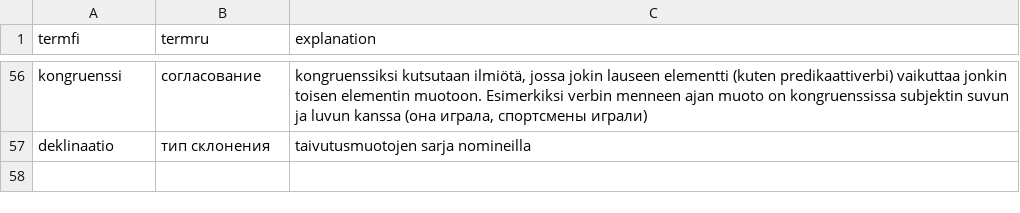
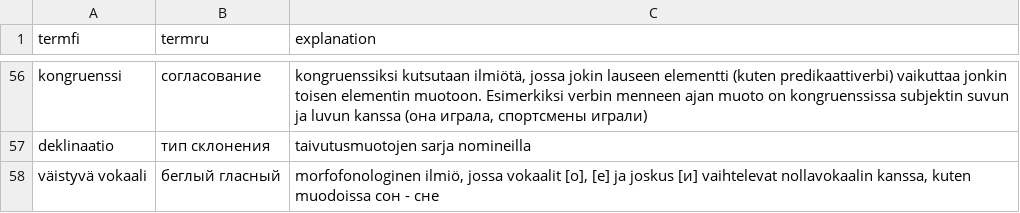
Before and after one commit to hrmJ/morfologia, a CSV file: data/termit.csv, drawn as a sheet; only a part is shown, gaps mark what is left out.

```diff
--- a/data/termit.csv
+++ b/data/termit.csv
@@ -57 +57,2 @@ kongruenssi;согласование;kongruenssiksi kutsutaan ilmiötä, jossa j
 deklinaatio;тип склонения;taivutusmuotojen sarja nomineilla
+väistyvä vokaali;беглый гласный;morfofonologinen ilmiö, jossa vokaalit [o], [e] ja joskus [и] vaihtelevat nollavokaalin kanssa, kuten muodoissa сон - сне
```
Also changed, not shown: 5 other files.
